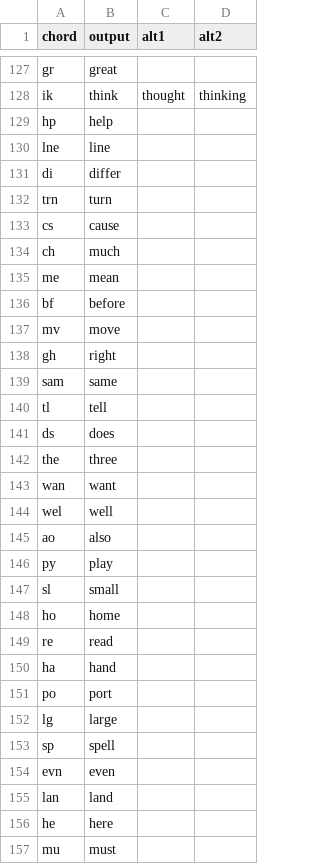
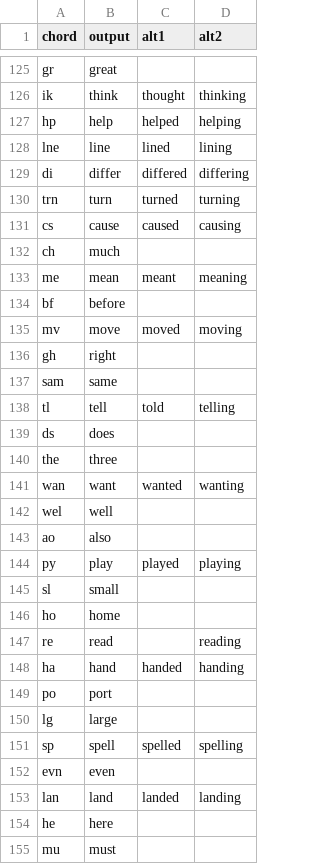
Before and after one commit to dlip/nixconfig, a TSV file: briefs/briefs-canary.tsv, drawn as a sheet; only a part is shown, gaps mark what is left out; the diff covers the shown part only.

Commit message:
Update briefs

```diff
--- a/briefs/briefs-canary.tsv
+++ b/briefs/briefs-canary.tsv
@@ -128,29 +126,29 @@ gr	great
 ik	think	thought	thinking
-hp	help		
-lne	line		
-di	differ		
-trn	turn		
-cs	cause		
+hp	help	helped	helping
+lne	line	lined	lining
+di	differ	differed	differing
+trn	turn	turned	turning
+cs	cause	caused	causing
 ch	much		
-me	mean		
+me	mean	meant	meaning
 bf	before		
-mv	move		
+mv	move	moved	moving
 gh	right		
 sam	same		
-tl	tell		
+tl	tell	told	telling
 ds	does		
 the	three		
-wan	want		
+wan	want	wanted	wanting
 wel	well		
 ao	also		
-py	play		
+py	play	played	playing
 sl	small		
 ho	home		
-re	read		
-ha	hand		
+re	read		reading
+ha	hand	handed	handing
 po	port		
 lg	large		
-sp	spell		
+sp	spell	spelled	spelling
 evn	even		
-lan	land		
+lan	land	landed	landing
 he	here		
```
Also changed, not shown: 3 added rows, 6 removed rows and 52 edited cells elsewhere in this file.
